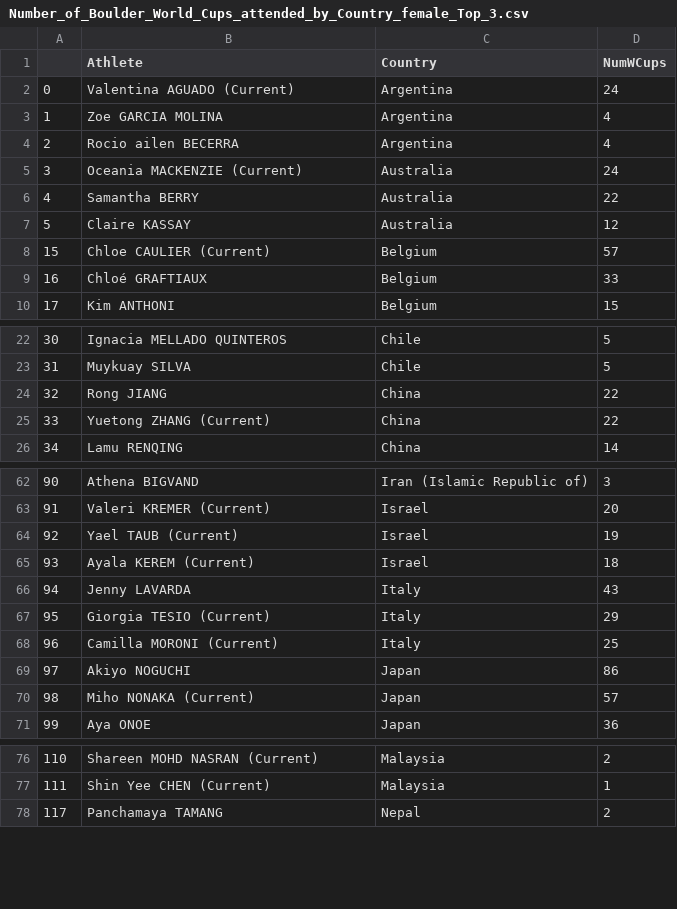
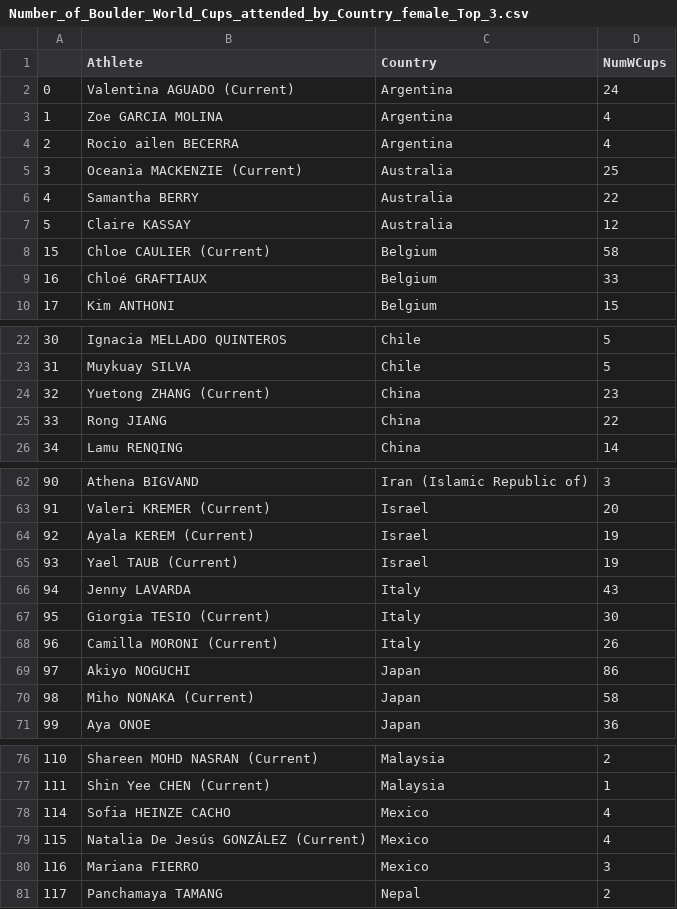
Before and after one commit to paulhighams/ifsc-analysis, a CSV file: WorldCups/report_files/Number_of_Boulder_World_Cups_attended_by_Country_female_Top_3.csv, drawn as a sheet; only a part is shown, gaps mark what is left out; the diff covers the shown part only.

```diff
--- a/WorldCups/report_files/Number_of_Boulder_World_Cups_attended_by_Country_female_Top_3.csv
+++ b/WorldCups/report_files/Number_of_Boulder_World_Cups_attended_by_Country_female_Top_3.csv
@@ -4,6 +4,6 @@
 2,Rocio ailen BECERRA,Argentina,4
-3,Oceania MACKENZIE (Current),Australia,24
+3,Oceania MACKENZIE (Current),Australia,25
 4,Samantha BERRY,Australia,22
 5,Claire KASSAY,Australia,12
-15,Chloe CAULIER (Current),Belgium,57
+15,Chloe CAULIER (Current),Belgium,58
 16,Chloé GRAFTIAUX,Belgium,33
@@ -23,4 +23,4 @@
 31,Muykuay SILVA,Chile,5
-32,Rong JIANG,China,22
-33,Yuetong ZHANG (Current),China,22
+32,Yuetong ZHANG (Current),China,23
+33,Rong JIANG,China,22
 34,Lamu RENQING,China,14
@@ -63,9 +63,9 @@
 91,Valeri KREMER (Current),Israel,20
-92,Yael TAUB (Current),Israel,19
-93,Ayala KEREM (Current),Israel,18
+92,Ayala KEREM (Current),Israel,19
+93,Yael TAUB (Current),Israel,19
 94,Jenny LAVARDA,Italy,43
-95,Giorgia TESIO (Current),Italy,29
-96,Camilla MORONI (Current),Italy,25
+95,Giorgia TESIO (Current),Italy,30
+96,Camilla MORONI (Current),Italy,26
 97,Akiyo NOGUCHI,Japan,86
-98,Miho NONAKA (Current),Japan,57
+98,Miho NONAKA (Current),Japan,58
 99,Aya ONOE,Japan,36
@@ -77,2 +77,5 @@
 111,Shin Yee CHEN (Current),Malaysia,1
+114,Sofia HEINZE CACHO,Mexico,4
+115,Natalia De Jesús GONZÁLEZ (Current),Mexico,4
+116,Mariana FIERRO,Mexico,3
 117,Panchamaya TAMANG,Nepal,2
```
Also changed, not shown: 4 edited cells elsewhere in this file, AllComps/report_files/last_3_years_world_cups_boulder.csv, WorldCups/report_files/Number_of_Boulder_World_Cups_attended_female_Top_20.csv, 25 other files.
